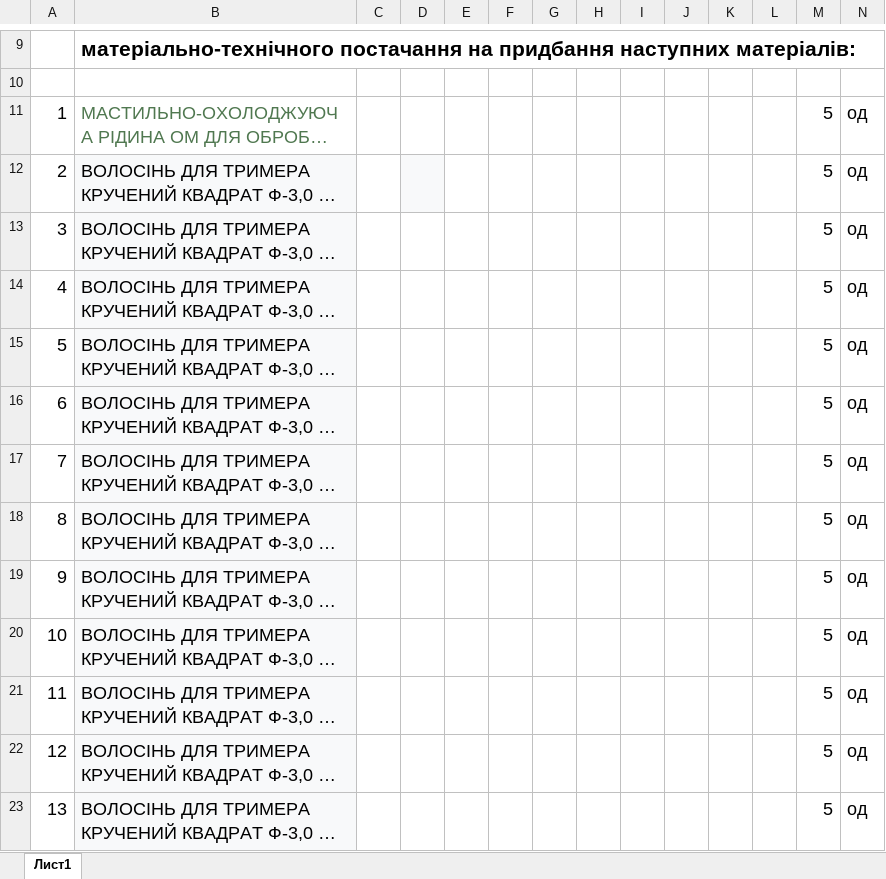
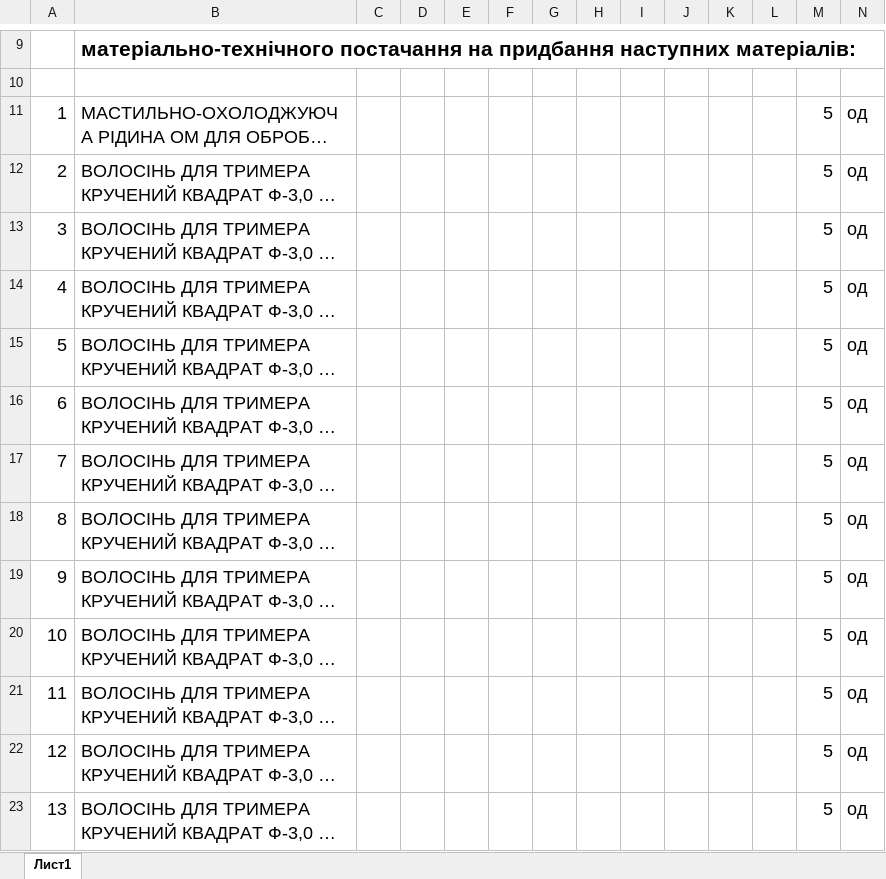
Before and after one commit to TheOldestJun/sv-progs-assistant, an Excel workbook: public/xls/REQUEST.xlsx, sheet Лист1, drawn as a sheet; only a part is shown, gaps mark what is left out; long unchanged cells end in …; values as stored, in another font and other column widths than the file's, no borders; the diff covers the shown part only; the diff names each change by its address in the sheet, - before the commit and + after, or states it on an @@ line.

Commit message:
refactor: shared RequestForm component; request Excel template without gray fills
- Extract unified request form (25-item limit with counter, Enter-to-next-item focus, confirm dialog on submit) into components/orders/RequestForm.tsx; Requester/Warehouse/HeadOfSupply dashboards use it via props (showRequester, excelButton)
- Autocomplete: add optional focusKey prop to programmatically focus input
- REQUEST.xlsx: template re-uploaded without gray cell fills (spacer-row style fix removed)

```diff
--- a/public/xls/REQUEST.xlsx (sheet Лист1)
+++ b/public/xls/REQUEST.xlsx (sheet Лист1)
-B11 text colour: #507850
+B11 text colour: black
-B12:B23 fill: #F8F9FA
+B12:B23 fill: none
-D12 fill: #F8F9FA
+D12 fill: none
```
Also changed, not shown: cell formats elsewhere in this sheet, 5 other files.
